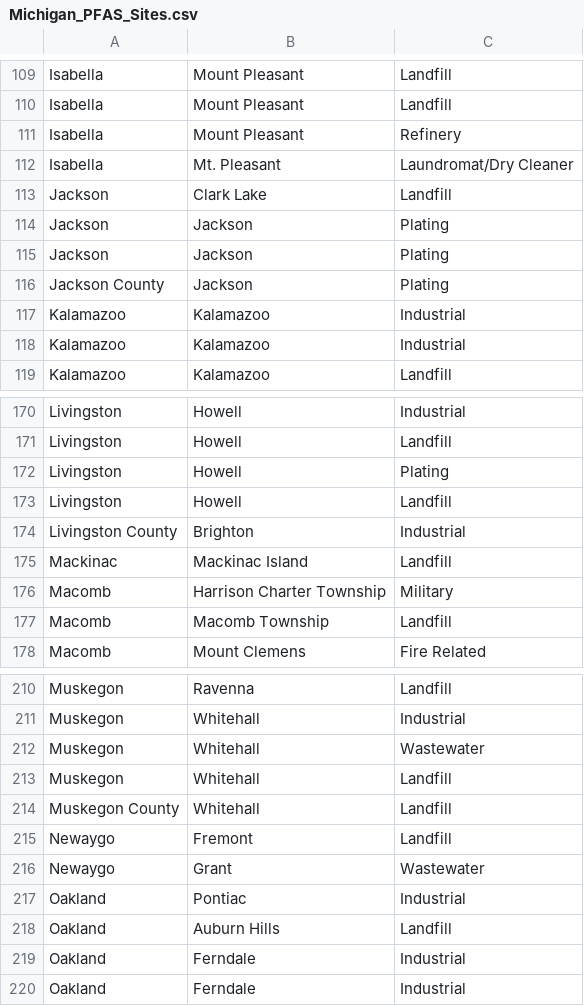
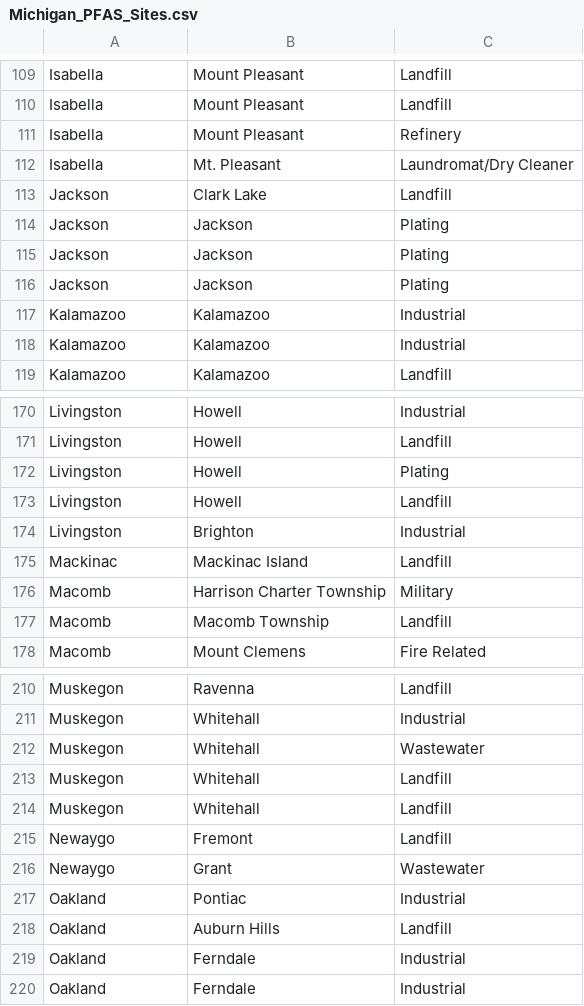
Before and after one commit to NWEenglish/CIS-671-Michigan-AQI-Health-Outcomes, a CSV file: Datasets/Clean Data/Michigan_PFAS_Sites.csv, drawn as a sheet; only a part is shown, gaps mark what is left out; the diff covers the shown part only.

Commit message:
Some additional data cleanup [main]

```diff
--- a/Datasets/Clean Data/Michigan_PFAS_Sites.csv
+++ b/Datasets/Clean Data/Michigan_PFAS_Sites.csv
@@ -115,3 +115,3 @@ Jackson,Jackson,Plating
 Jackson,Jackson,Plating
-Jackson County,Jackson,Plating
+Jackson ,Jackson,Plating
 Kalamazoo,Kalamazoo,Industrial
@@ -174,3 +173,3 @@ Livingston,Howell,Plating
 Livingston,Howell ,Landfill
-Livingston County,Brighton,Industrial
+Livingston ,Brighton,Industrial
 Mackinac,Mackinac Island,Landfill
@@ -214,2 +213,2 @@ Muskegon,Whitehall,Wastewater
 Muskegon ,Whitehall,Landfill
-Muskegon County,Whitehall,Landfill
+Muskegon ,Whitehall,Landfill
```
Also changed, not shown: 33 edited cells elsewhere in this file.
